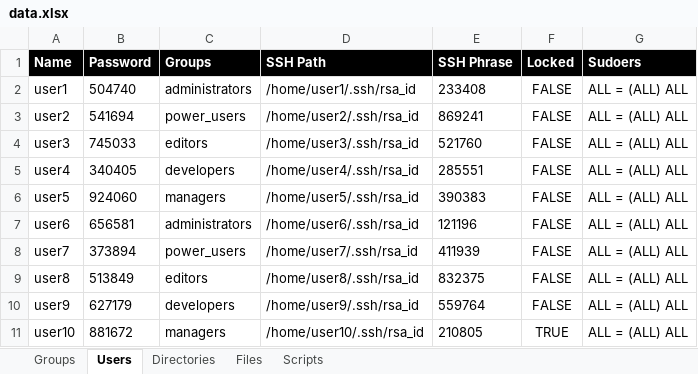
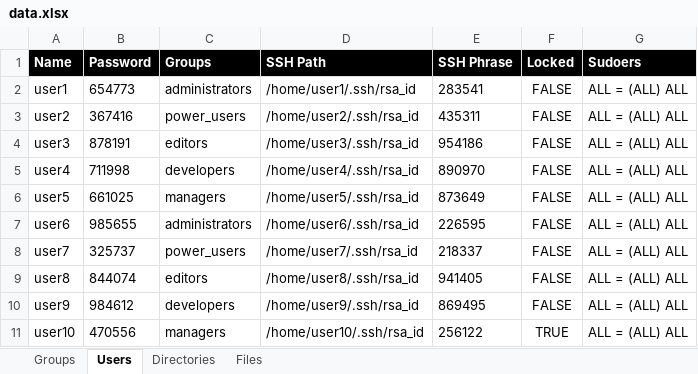
Before and after one commit to lxgreen/BUGS4NIX, an Excel workbook: UnixautomationDataGenerator/data.xlsx, sheet Users, drawn as a sheet; values as stored, in another font and other column widths than the file's, no borders; charts and pictures and conditional formats not drawn; the diff names each change by its address in the sheet, - before the commit and + after, or states it on an @@ line.

Commit message:
custom scripts are not data anymore; group sudoers processing added;

```diff
--- a/UnixautomationDataGenerator/data.xlsx (sheet Users)
+++ b/UnixautomationDataGenerator/data.xlsx (sheet Users)
-sheet tab: Scripts
-B2 (Password): 504740
+B2 (Password): 654773
-E2 (SSH Phrase): 233408
+E2 (SSH Phrase): 283541
-B3 (Password): 541694
+B3 (Password): 367416
-E3 (SSH Phrase): 869241
+E3 (SSH Phrase): 435311
-B4 (Password): 745033
+B4 (Password): 878191
-E4 (SSH Phrase): 521760
+E4 (SSH Phrase): 954186
-B5 (Password): 340405
+B5 (Password): 711998
-E5 (SSH Phrase): 285551
+E5 (SSH Phrase): 890970
-B6 (Password): 924060
+B6 (Password): 661025
-E6 (SSH Phrase): 390383
+E6 (SSH Phrase): 873649
-B7 (Password): 656581
+B7 (Password): 985655
-E7 (SSH Phrase): 121196
+E7 (SSH Phrase): 226595
-B8 (Password): 373894
+B8 (Password): 325737
-E8 (SSH Phrase): 411939
+E8 (SSH Phrase): 218337
-B9 (Password): 513849
+B9 (Password): 844074
-E9 (SSH Phrase): 832375
+E9 (SSH Phrase): 941405
-B10 (Password): 627179
+B10 (Password): 984612
-E10 (SSH Phrase): 559764
+E10 (SSH Phrase): 869495
-B11 (Password): 881672
+B11 (Password): 470556
-E11 (SSH Phrase): 210805
+E11 (SSH Phrase): 256122
```
Also changed, not shown: sheet Files, sheet Directories, sheet Groups, charts or pictures, 4 other files.
